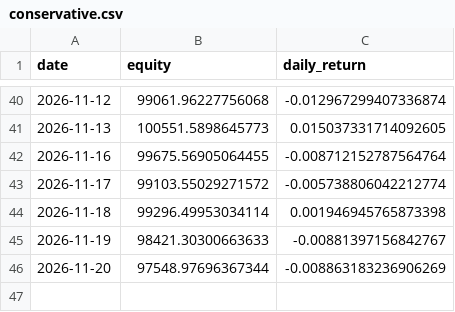
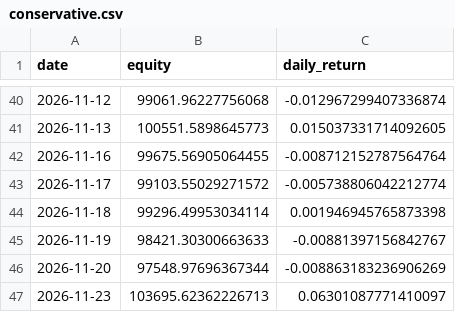
Before and after one commit to Hyunwoo-Ml/trading-strategy-lab, a CSV file: data/sw2/equity/conservative.csv, drawn as a sheet; only a part is shown, gaps mark what is left out; the diff names each change by its address in the sheet, - before the commit and + after, or states it on an @@ line.

```diff
--- a/data/sw2/equity/conservative.csv
+++ b/data/sw2/equity/conservative.csv
+row 47: 2026-11-23 | 103695.62362226713 | 0.06301087771410097
```
Also changed, not shown: data/sw2/equity/baseline.csv, data/sw2/equity/price_model_1.csv, 8 other files.
